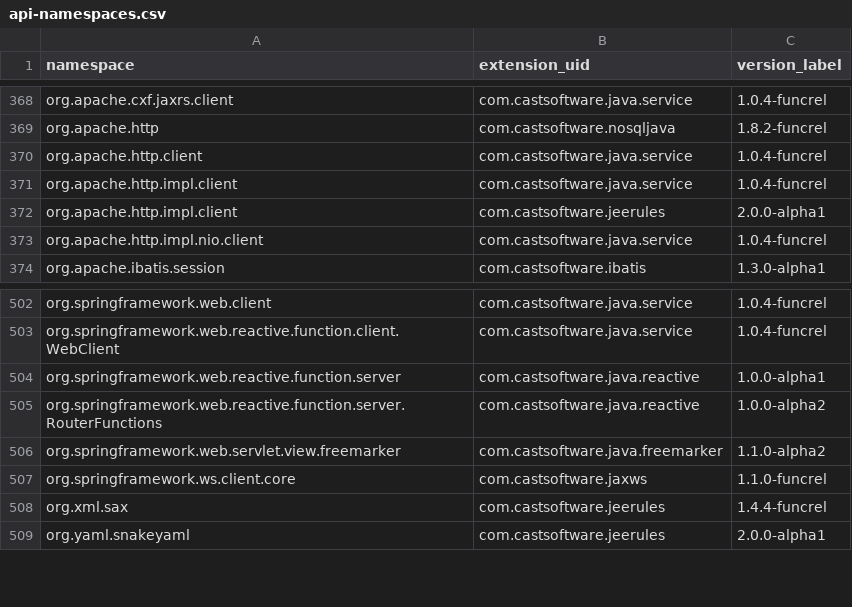
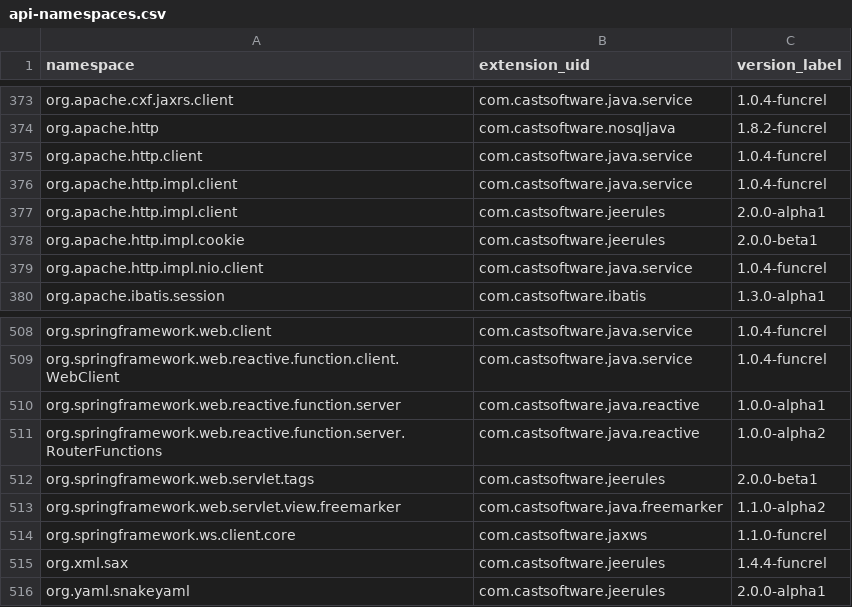
Before and after one commit to CAST-projects/QRPortal, a CSV file: rest/extend/reports/api-namespaces.csv, drawn as a sheet; only a part is shown, gaps mark what is left out; the diff covers the shown part only; the diff names each change by its address in the sheet, - before the commit and + after, or states it on an @@ line.

```diff
--- a/rest/extend/reports/api-namespaces.csv
+++ b/rest/extend/reports/api-namespaces.csv
+row 378: org.apache.http.impl.cookie | com.castsoftware.jeerules | 2.0.0-beta1
+row 512: org.springframework.web.servlet.tags | com.castsoftware.jeerules | 2.0.0-beta1
```
Also changed, not shown: 5 added rows elsewhere in this file.
